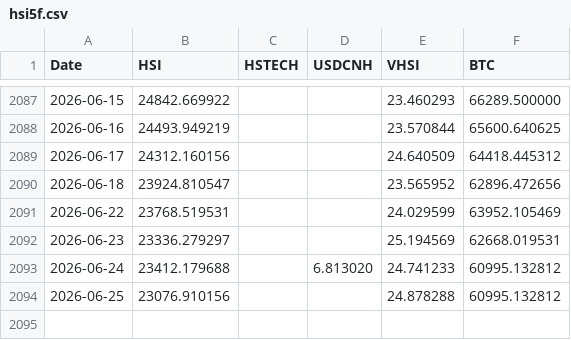
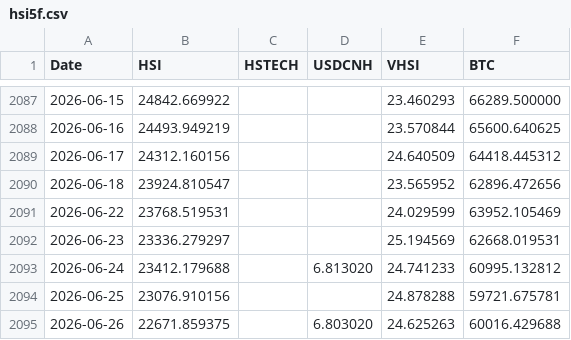
Before and after one commit to edwardchin811227/hsi-dashboard, a CSV file: data/hsi5f.csv, drawn as a sheet; only a part is shown, gaps mark what is left out.

Commit message:
Daily data update: 2026-06-27

```diff
--- a/data/hsi5f.csv
+++ b/data/hsi5f.csv
@@ -2093,2 +2093,3 @@ Date,HSI,HSTECH,USDCNH,VHSI,BTC
 2026-06-24,23412.179688,,6.813020,24.741233,60995.132812
-2026-06-25,23076.910156,,,24.878288,60995.132812
+2026-06-25,23076.910156,,,24.878288,59721.675781
+2026-06-26,22671.859375,,6.803020,24.625263,60016.429688
```
